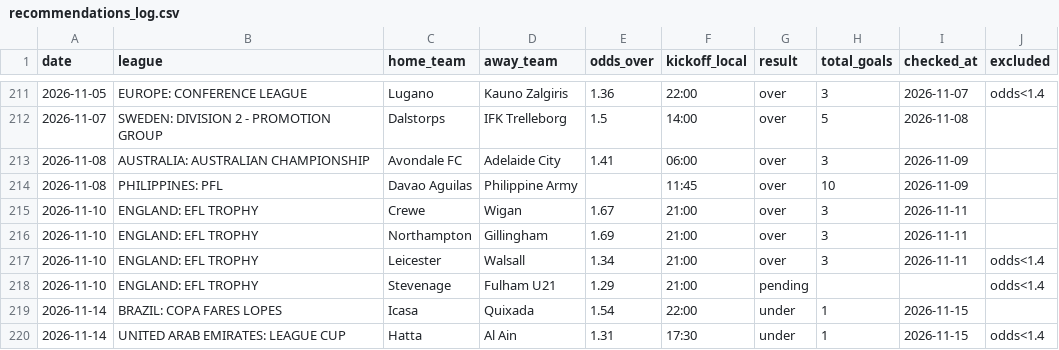
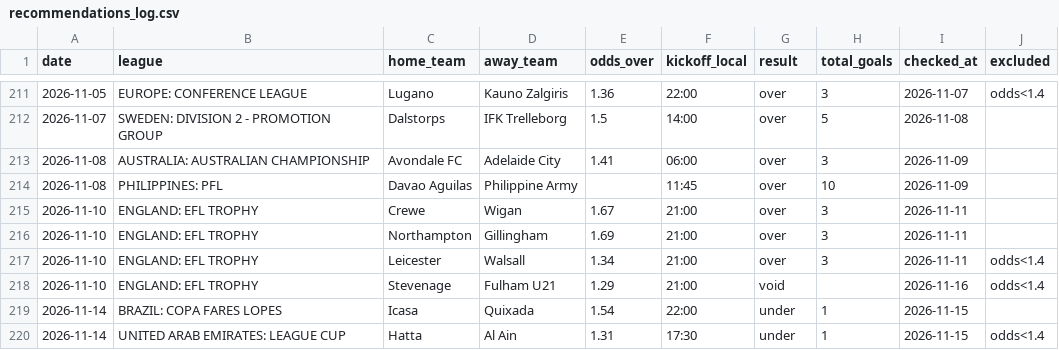
Before and after one commit to andrei0182/pariuri, a CSV file: football/recommendations_log.csv, drawn as a sheet; only a part is shown, gaps mark what is left out.

```diff
--- a/football/recommendations_log.csv
+++ b/football/recommendations_log.csv
@@ -217,3 +217,3 @@ date,league,home_team,away_team,odds_over,kickoff_local,result,total_goals,check
 2026-11-10,ENGLAND: EFL TROPHY,Leicester,Walsall,1.34,21:00,over,3,2026-11-11,odds<1.4
-2026-11-10,ENGLAND: EFL TROPHY,Stevenage,Fulham U21,1.29,21:00,pending,,,odds<1.4
+2026-11-10,ENGLAND: EFL TROPHY,Stevenage,Fulham U21,1.29,21:00,void,,2026-11-16,odds<1.4
 2026-11-14,BRAZIL: COPA FARES LOPES,Icasa,Quixada,1.54,22:00,under,1,2026-11-15,
```
Also changed, not shown: 1 other file.
